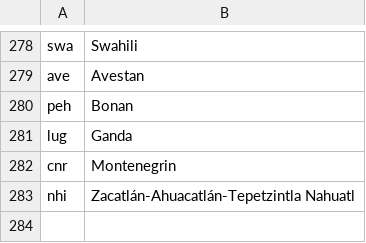
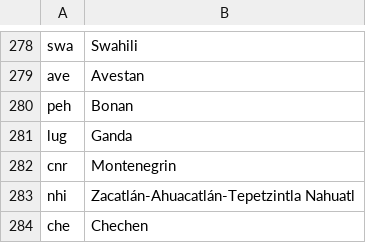
Before and after one commit to clarin-eric/clarin-resource-families, a CSV file: schemas/lang-codes.csv, drawn as a sheet; only a part is shown, gaps mark what is left out.

Commit message:
Update lang-codes.csv

```diff
--- a/schemas/lang-codes.csv
+++ b/schemas/lang-codes.csv
@@ -283 +283,2 @@ cnr,Montenegrin
 nhi,Zacatlán-Ahuacatlán-Tepetzintla Nahuatl
+che,Chechen
```
